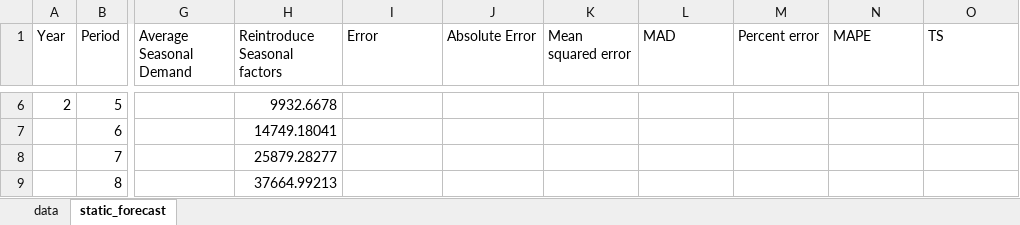
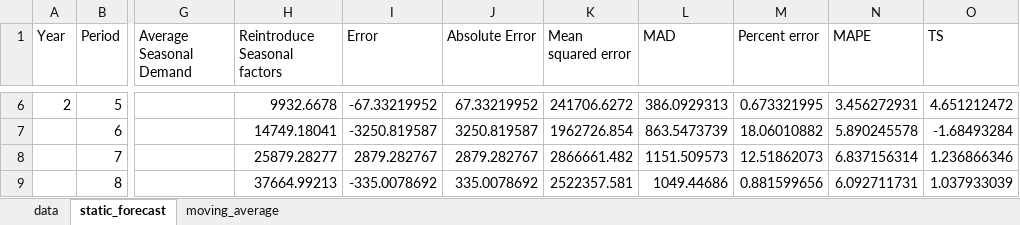
Before and after one commit to yuu511/vba_excel_forecasting, an Excel workbook: Book1.xlsm, sheet static_forecast, drawn as a sheet; only a part is shown, gaps mark what is left out; values as stored, in another font and other column widths than the file's, no borders; the diff covers the shown part only; the diff names each change by its address in the sheet, - before the commit and + after, or states it on an @@ line.

```diff
--- a/Book1.xlsm (sheet static_forecast)
+++ b/Book1.xlsm (sheet static_forecast)
+sheet tab: moving_average
-I6 (Error): (empty)
+I6 (Error): -67.33219952
-J6 (Absolute Error): (empty)
+J6 (Absolute Error): 67.33219952
-K6 (Mean squared error): (empty)
+K6 (Mean squared error): 241706.6272
-L6 (MAD): (empty)
+L6 (MAD): 386.0929313
-M6 (Percent error): (empty)
+M6 (Percent error): 0.673321995
-N6 (MAPE): (empty)
+N6 (MAPE): 3.456272931
-O6 (TS): (empty)
+O6 (TS): 4.651212472
-I7 (Error): (empty)
+I7 (Error): -3250.819587
-J7 (Absolute Error): (empty)
+J7 (Absolute Error): 3250.819587
-K7 (Mean squared error): (empty)
+K7 (Mean squared error): 1962726.854
-L7 (MAD): (empty)
+L7 (MAD): 863.5473739
-M7 (Percent error): (empty)
+M7 (Percent error): 18.06010882
-N7 (MAPE): (empty)
+N7 (MAPE): 5.890245578
-O7 (TS): (empty)
+O7 (TS): -1.68493284
-I8 (Error): (empty)
+I8 (Error): 2879.282767
-J8 (Absolute Error): (empty)
+J8 (Absolute Error): 2879.282767
-K8 (Mean squared error): (empty)
+K8 (Mean squared error): 2866661.482
-L8 (MAD): (empty)
+L8 (MAD): 1151.509573
-M8 (Percent error): (empty)
+M8 (Percent error): 12.51862073
-N8 (MAPE): (empty)
+N8 (MAPE): 6.837156314
-O8 (TS): (empty)
+O8 (TS): 1.236866346
-I9 (Error): (empty)
+I9 (Error): -335.0078692
-J9 (Absolute Error): (empty)
+J9 (Absolute Error): 335.0078692
-K9 (Mean squared error): (empty)
+K9 (Mean squared error): 2522357.581
-L9 (MAD): (empty)
+L9 (MAD): 1049.44686
-M9 (Percent error): (empty)
+M9 (Percent error): 0.881599656
-N9 (MAPE): (empty)
+N9 (MAPE): 6.092711731
-O9 (TS): (empty)
+O9 (TS): 1.037933039
```
Also changed, not shown: 56 edited cells elsewhere in this sheet.
